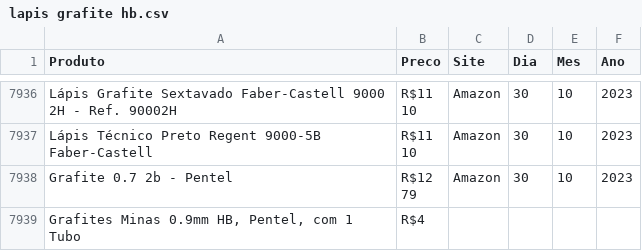
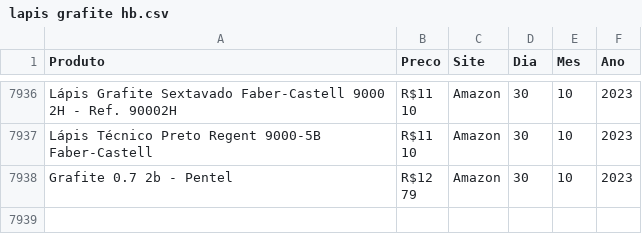
Before and after one commit to DirceuSilvestre/Web-Scrapping-para-Data-Science, a CSV file: lapis grafite hb.csv, drawn as a sheet; only a part is shown, gaps mark what is left out.

```diff
--- a/lapis grafite hb.csv
+++ b/lapis grafite hb.csv
@@ -12761,2 +12761 @@ Grafite 0.7 2b - Pentel,"R$12
 79",Amazon,30,10,2023
-"Grafites Minas 0.9mm HB, Pentel, com 1 Tubo","R$4
```
Also changed, not shown: borracha branca.csv, tesoura sem ponta.csv, 7 other files.
